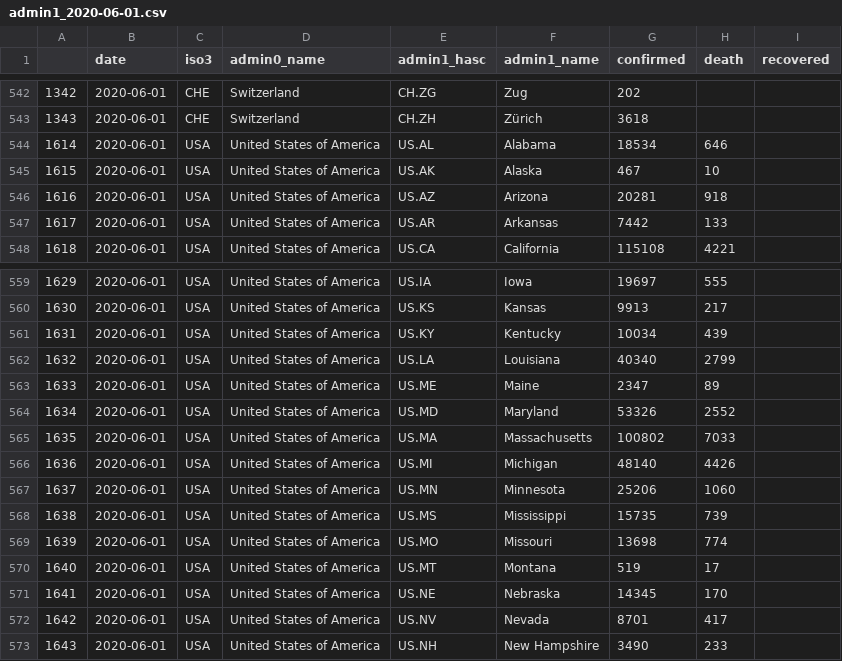
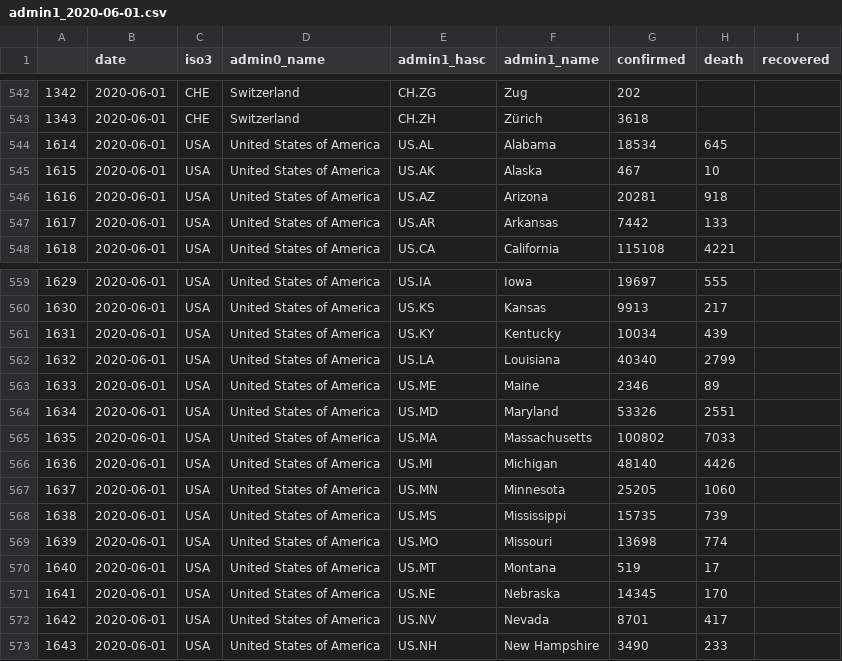
Before and after one commit to Leontian36/COVID19-Case-Data-Crawler, a CSV file: csv/admin1_2020-06-01.csv, drawn as a sheet; only a part is shown, gaps mark what is left out.

```diff
--- a/csv/admin1_2020-06-01.csv
+++ b/csv/admin1_2020-06-01.csv
@@ -543,3 +543,3 @@
 1343,2020-06-01,CHE,Switzerland,CH.ZH,Zürich,3618,,
-1614,2020-06-01,USA,United States of America,US.AL,Alabama,18534,646,
+1614,2020-06-01,USA,United States of America,US.AL,Alabama,18534,645,
 1615,2020-06-01,USA,United States of America,US.AK,Alaska,467,10,
@@ -562,7 +562,7 @@
 1632,2020-06-01,USA,United States of America,US.LA,Louisiana,40340,2799,
-1633,2020-06-01,USA,United States of America,US.ME,Maine,2347,89,
-1634,2020-06-01,USA,United States of America,US.MD,Maryland,53326,2552,
+1633,2020-06-01,USA,United States of America,US.ME,Maine,2346,89,
+1634,2020-06-01,USA,United States of America,US.MD,Maryland,53326,2551,
 1635,2020-06-01,USA,United States of America,US.MA,Massachusetts,100802,7033,
 1636,2020-06-01,USA,United States of America,US.MI,Michigan,48140,4426,
-1637,2020-06-01,USA,United States of America,US.MN,Minnesota,25206,1060,
+1637,2020-06-01,USA,United States of America,US.MN,Minnesota,25205,1060,
 1638,2020-06-01,USA,United States of America,US.MS,Mississippi,15735,739,
```
Also changed, not shown: csv/admin1_2020-06-02.csv, csv/admin1_2020-06-03.csv, 1 other file.
